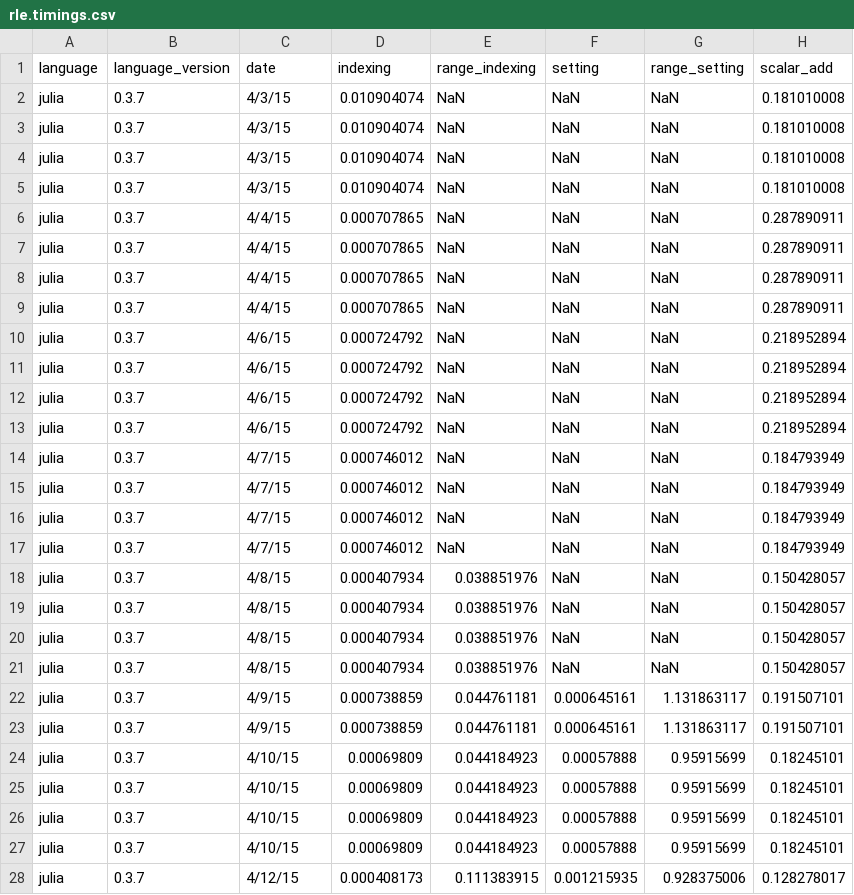
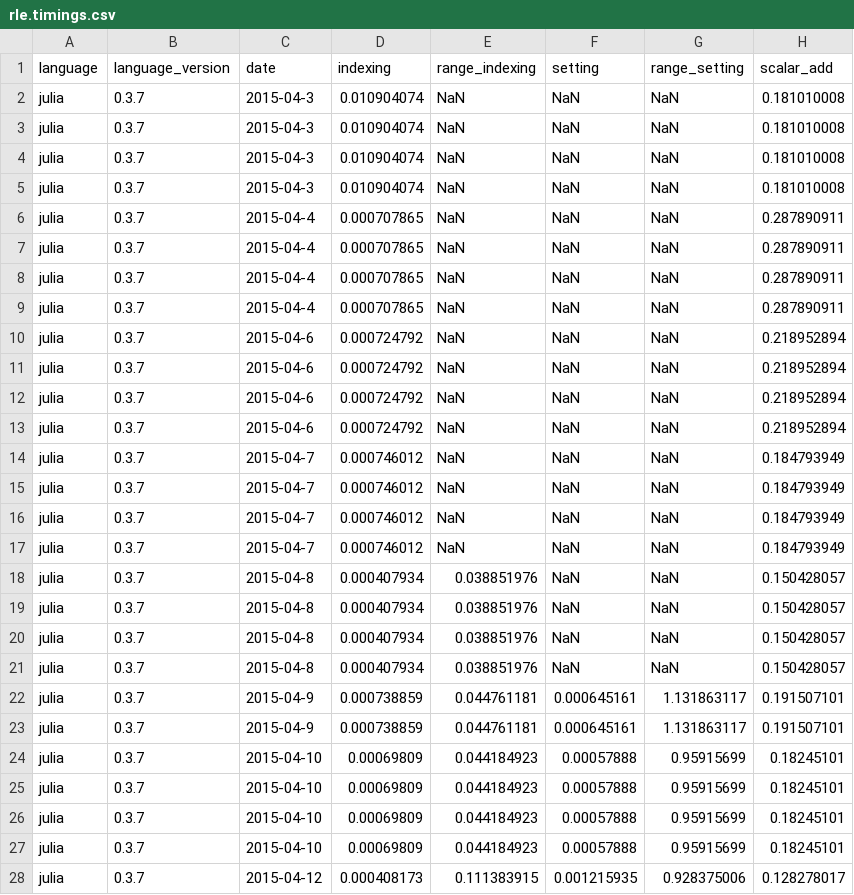
Before and after one commit to phaverty/RLEVectors.jl, a CSV file: benchmark/rle.timings.csv, drawn as a sheet; only a part is shown; the diff covers the shown part only; the diff names each change by its address in the sheet, - before the commit and + after, or states it on an @@ line.

Commit message:
start of RleDataFrame type

```diff
--- a/benchmark/rle.timings.csv
+++ b/benchmark/rle.timings.csv
-C2:C5 (date): 4/3/15
+C2:C5 (date): 2015-04-3
-C6:C9 (date): 4/4/15
+C6:C9 (date): 2015-04-4
-C10:C13 (date): 4/6/15
+C10:C13 (date): 2015-04-6
-C14:C17 (date): 4/7/15
+C14:C17 (date): 2015-04-7
-C18:C21 (date): 4/8/15
+C18:C21 (date): 2015-04-8
-C22:C23 (date): 4/9/15
+C22:C23 (date): 2015-04-9
-C24:C27 (date): 4/10/15
+C24:C27 (date): 2015-04-10
-C28 (date): 4/12/15
+C28 (date): 2015-04-12
```
Also changed, not shown: 1 added row, 2 removed rows and 35 edited cells elsewhere in this file, 9 other files.
